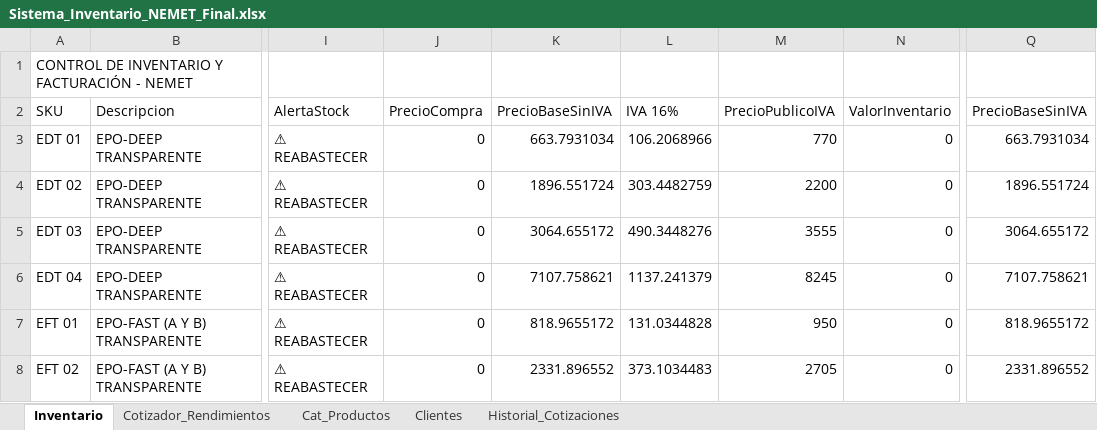
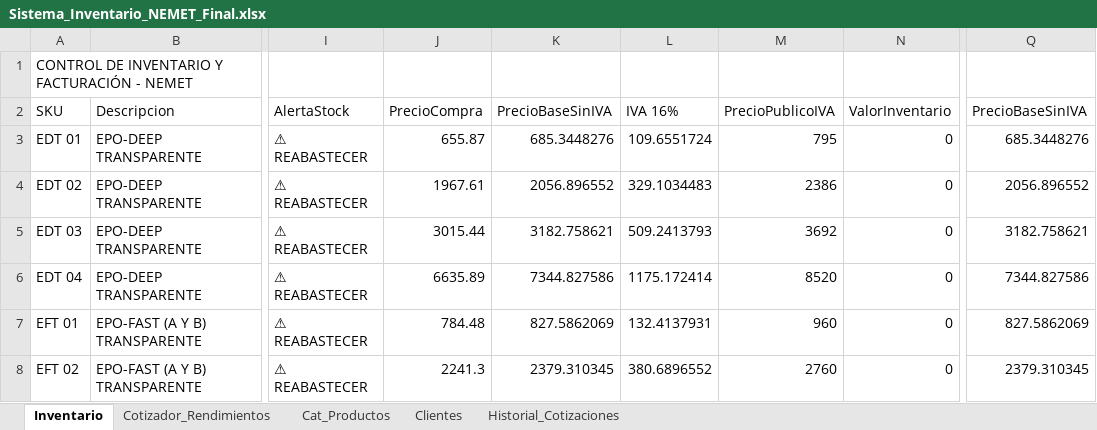
Before and after one commit to nemet-source/nemet, an Excel workbook: Sistema_Inventario_NEMET_Final.xlsx, sheet Inventario, drawn as a sheet; only a part is shown, gaps mark what is left out; values as stored, in another font and other column widths than the file's, no borders; the diff covers the shown part only; the diff names each change by its address in the sheet, - before the commit and + after, or states it on an @@ line.

Commit message:
Actualizar precios con lista nueva del proveedor
- Precios de venta al publico sugerido (resinas +5.8%, tintas, pastas, hojuelas)
- PrecioCompra capturado en 57 SKUs (costo con IVA del proveedor)
- Lijadora de piso: $3,999 (antes $0, pendiente)
- 12 SKUs nuevos: Cascara de Naranja, Estuco Veneciano, Grano Wall, Epoxy Cuarzo, Spikes Premium
- Hojuelas re-estructuradas a 2 escalas (0-59.999 kg / +60 kg)
- Hojas Inventario y Cat_Productos sincronizadas (0 diferencias)
- Reporte comparativo completo en comparativo_precios_proveedor.md

Co-authored-by: arena-agent <297053741+arena-agent@users.noreply.github.com>

```diff
--- a/Sistema_Inventario_NEMET_Final.xlsx (sheet Inventario)
+++ b/Sistema_Inventario_NEMET_Final.xlsx (sheet Inventario)
-J3 (PrecioCompra): 0
+J3 (PrecioCompra): 655.87
-K3 (PrecioBaseSinIVA): 663.7931034
+K3 (PrecioBaseSinIVA): 685.3448276
-L3 (IVA 16%): 106.2068966
+L3 (IVA 16%): 109.6551724
-M3 (PrecioPublicoIVA): 770
+M3 (PrecioPublicoIVA): 795
-Q3 (PrecioBaseSinIVA): 663.7931034
+Q3 (PrecioBaseSinIVA): 685.3448276
-J4 (PrecioCompra): 0
+J4 (PrecioCompra): 1967.61
-K4 (PrecioBaseSinIVA): 1896.551724
+K4 (PrecioBaseSinIVA): 2056.896552
-L4 (IVA 16%): 303.4482759
+L4 (IVA 16%): 329.1034483
-M4 (PrecioPublicoIVA): 2200
+M4 (PrecioPublicoIVA): 2386
-Q4 (PrecioBaseSinIVA): 1896.551724
+Q4 (PrecioBaseSinIVA): 2056.896552
-J5 (PrecioCompra): 0
+J5 (PrecioCompra): 3015.44
-K5 (PrecioBaseSinIVA): 3064.655172
+K5 (PrecioBaseSinIVA): 3182.758621
-L5 (IVA 16%): 490.3448276
+L5 (IVA 16%): 509.2413793
-M5 (PrecioPublicoIVA): 3555
+M5 (PrecioPublicoIVA): 3692
-Q5 (PrecioBaseSinIVA): 3064.655172
+Q5 (PrecioBaseSinIVA): 3182.758621
-J6 (PrecioCompra): 0
+J6 (PrecioCompra): 6635.89
-K6 (PrecioBaseSinIVA): 7107.758621
+K6 (PrecioBaseSinIVA): 7344.827586
-L6 (IVA 16%): 1137.241379
+L6 (IVA 16%): 1175.172414
-M6 (PrecioPublicoIVA): 8245
+M6 (PrecioPublicoIVA): 8520
-Q6 (PrecioBaseSinIVA): 7107.758621
+Q6 (PrecioBaseSinIVA): 7344.827586
-J7 (PrecioCompra): 0
+J7 (PrecioCompra): 784.48
-K7 (PrecioBaseSinIVA): 818.9655172
+K7 (PrecioBaseSinIVA): 827.5862069
-L7 (IVA 16%): 131.0344828
+L7 (IVA 16%): 132.4137931
-M7 (PrecioPublicoIVA): 950
+M7 (PrecioPublicoIVA): 960
-Q7 (PrecioBaseSinIVA): 818.9655172
+Q7 (PrecioBaseSinIVA): 827.5862069
-J8 (PrecioCompra): 0
+J8 (PrecioCompra): 2241.3
-K8 (PrecioBaseSinIVA): 2331.896552
+K8 (PrecioBaseSinIVA): 2379.310345
-L8 (IVA 16%): 373.1034483
+L8 (IVA 16%): 380.6896552
-M8 (PrecioPublicoIVA): 2705
+M8 (PrecioPublicoIVA): 2760
-Q8 (PrecioBaseSinIVA): 2331.896552
+Q8 (PrecioBaseSinIVA): 2379.310345
```
Also changed, not shown: 12 added rows, 2 removed rows and 155 edited cells elsewhere in this sheet, sheet Cat_Productos, 1 other file.
